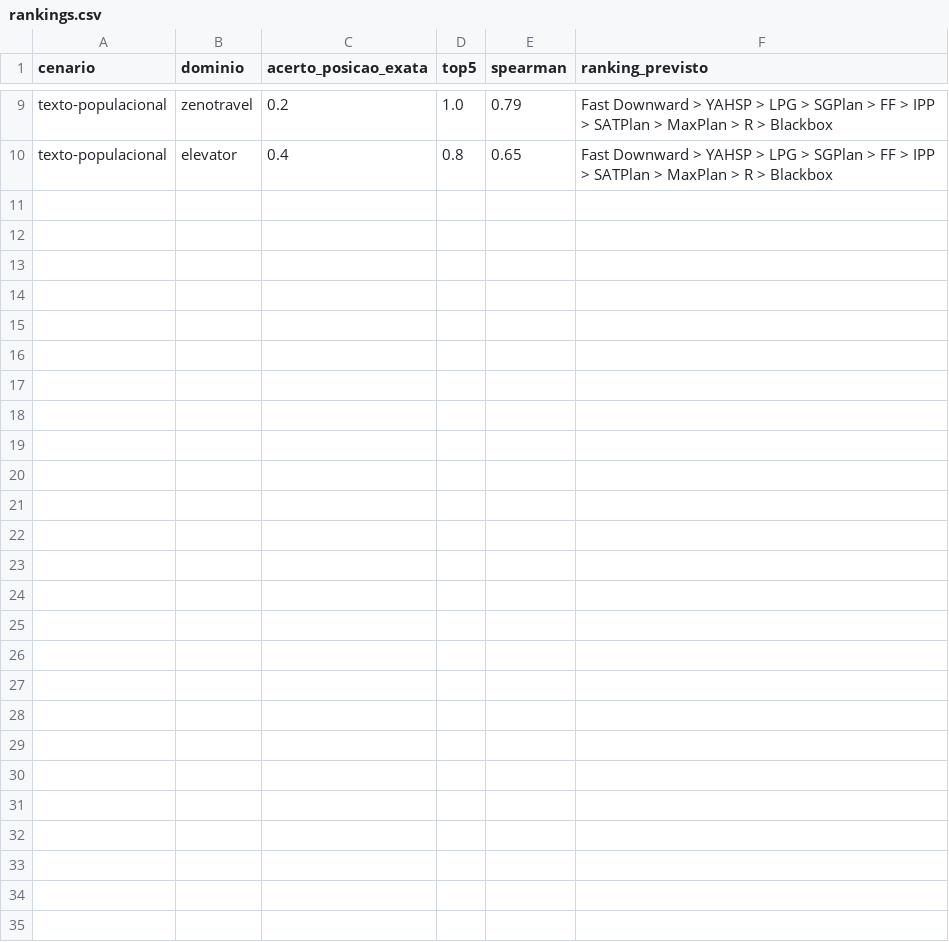
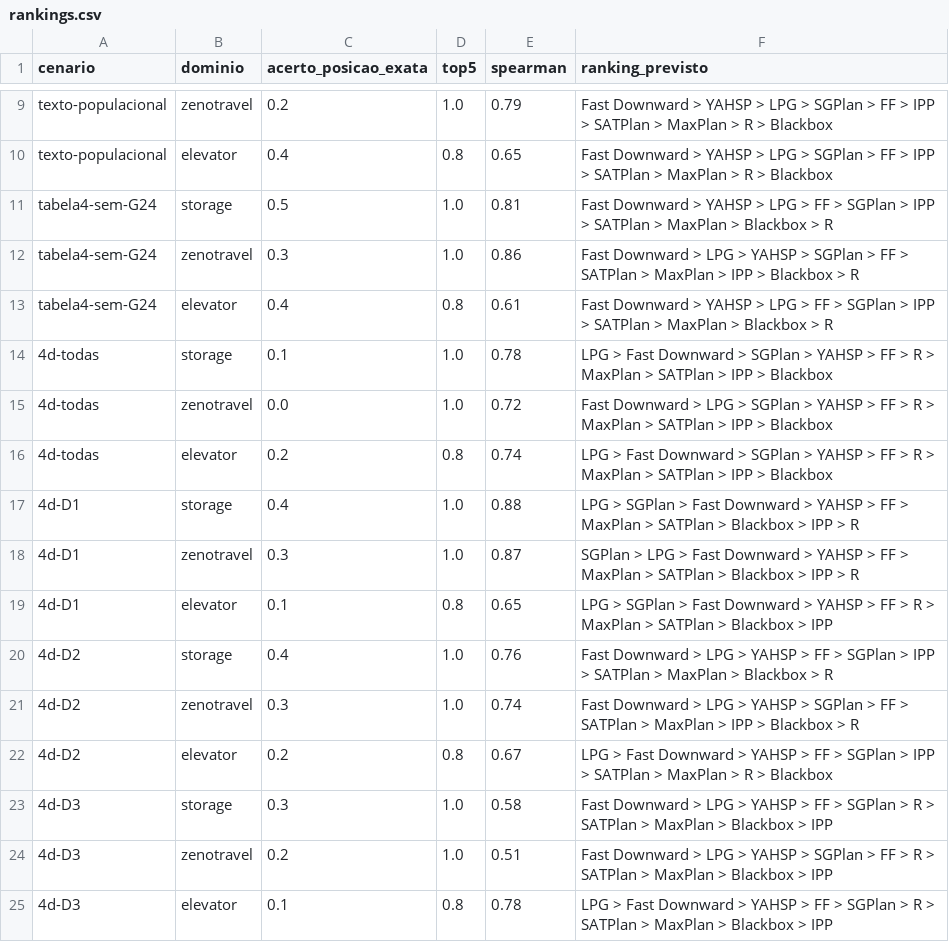
Before and after one commit to mhaddad/mestrado-dominios-planejamento, a CSV file: experimentos/analise/nivel2/rankings.csv, drawn as a sheet; only a part is shown, gaps mark what is left out.

```diff
--- a/experimentos/analise/nivel2/rankings.csv
+++ b/experimentos/analise/nivel2/rankings.csv
@@ -10 +10,16 @@ texto-populacional,zenotravel,0.2,1.0,0.79,Fast Downward > YAHSP > LPG > SGPlan
 texto-populacional,elevator,0.4,0.8,0.65,Fast Downward > YAHSP > LPG > SGPlan > FF > IPP > SATPlan > MaxPlan > R > Blackbox
+tabela4-sem-G24,storage,0.5,1.0,0.81,Fast Downward > YAHSP > LPG > FF > SGPlan > IPP > SATPlan > MaxPlan > Blackbox > R
+tabela4-sem-G24,zenotravel,0.3,1.0,0.86,Fast Downward > LPG > YAHSP > SGPlan > FF > SATPlan > MaxPlan > IPP > Blackbox > R
+tabela4-sem-G24,elevator,0.4,0.8,0.61,Fast Downward > YAHSP > LPG > FF > SGPlan > IPP > SATPlan > MaxPlan > Blackbox > R
+4d-todas,storage,0.1,1.0,0.78,LPG > Fast Downward > SGPlan > YAHSP > FF > R > MaxPlan > SATPlan > IPP > Blackbox
+4d-todas,zenotravel,0.0,1.0,0.72,Fast Downward > LPG > SGPlan > YAHSP > FF > R > MaxPlan > SATPlan > IPP > Blackbox
+4d-todas,elevator,0.2,0.8,0.74,LPG > Fast Downward > SGPlan > YAHSP > FF > R > MaxPlan > SATPlan > IPP > Blackbox
+4d-D1,storage,0.4,1.0,0.88,LPG > SGPlan > Fast Downward > YAHSP > FF > MaxPlan > SATPlan > Blackbox > IPP > R
+4d-D1,zenotravel,0.3,1.0,0.87,SGPlan > LPG > Fast Downward > YAHSP > FF > MaxPlan > SATPlan > Blackbox > IPP > R
+4d-D1,elevator,0.1,0.8,0.65,LPG > SGPlan > Fast Downward > YAHSP > FF > R > MaxPlan > SATPlan > Blackbox > IPP
+4d-D2,storage,0.4,1.0,0.76,Fast Downward > LPG > YAHSP > FF > SGPlan > IPP > SATPlan > MaxPlan > Blackbox > R
+4d-D2,zenotravel,0.3,1.0,0.74,Fast Downward > LPG > YAHSP > SGPlan > FF > SATPlan > MaxPlan > IPP > Blackbox > R
+4d-D2,elevator,0.2,0.8,0.67,LPG > Fast Downward > YAHSP > FF > SGPlan > IPP > SATPlan > MaxPlan > R > Blackbox
+4d-D3,storage,0.3,1.0,0.58,Fast Downward > LPG > YAHSP > FF > SGPlan > R > SATPlan > MaxPlan > Blackbox > IPP
+4d-D3,zenotravel,0.2,1.0,0.51,Fast Downward > LPG > YAHSP > SGPlan > FF > R > SATPlan > MaxPlan > Blackbox > IPP
+4d-D3,elevator,0.1,0.8,0.78,LPG > Fast Downward > YAHSP > FF > SGPlan > R > SATPlan > MaxPlan > Blackbox > IPP
```
Also changed, not shown: experimentos/analise/nivel2/cenarios.csv, 5 other files.
